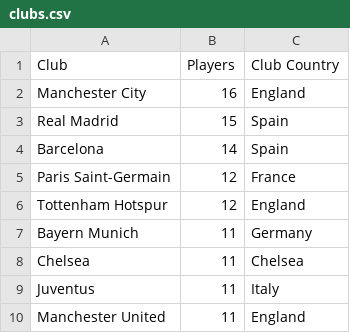
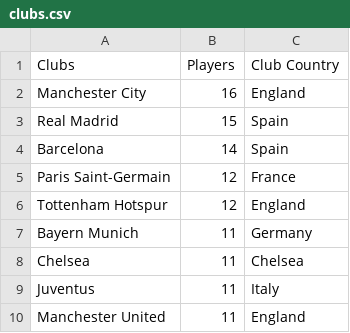
Before and after one commit to mehtadhiraj/data-analysis, a CSV file: csvfiles/clubs.csv, drawn as a sheet.

```diff
--- a/csvfiles/clubs.csv
+++ b/csvfiles/clubs.csv
@@ -1,2 +1,2 @@
-"Club","Players","Club Country"
+"Clubs","Players","Club Country"
 "Manchester City","16","England"
```
Also changed, not shown: csvfiles/players.csv, 8 other files.
